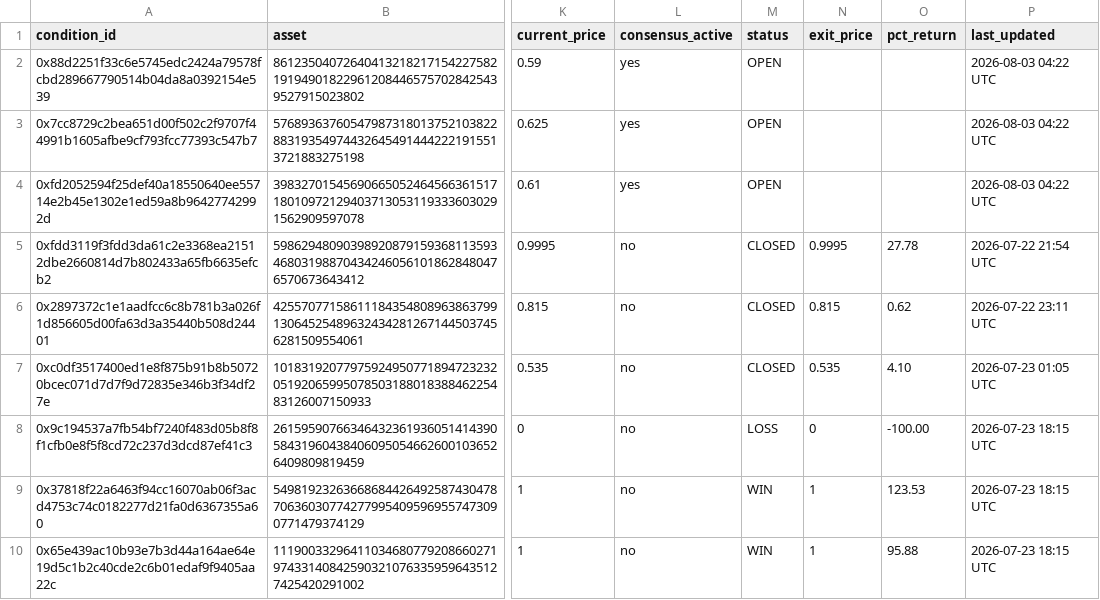
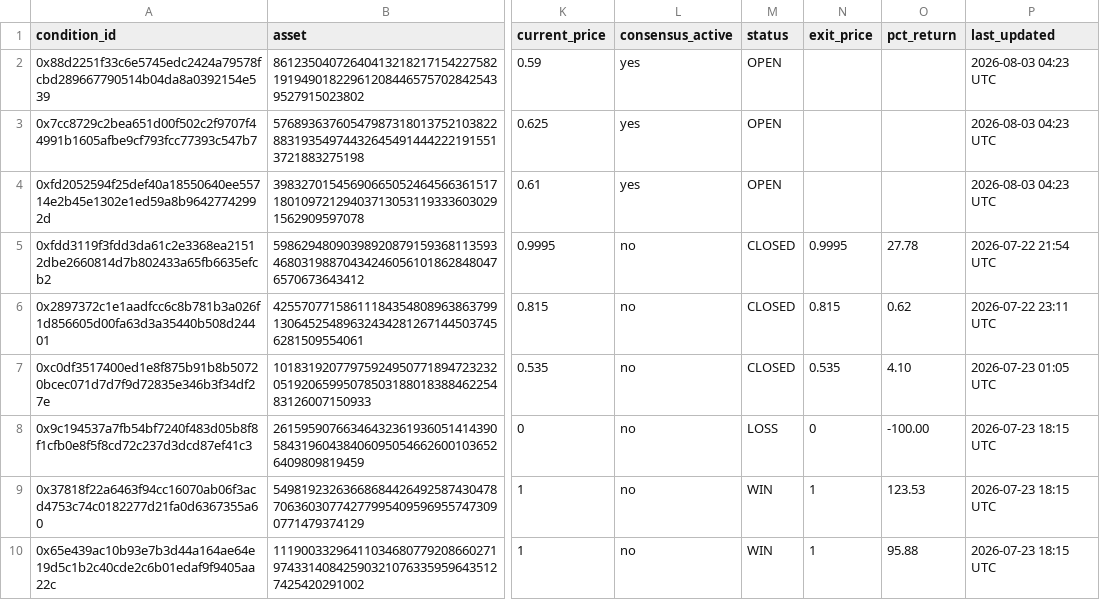
Before and after one commit to giuseppemineo685-beep/atlantis-polymarket-screening, a CSV file: outputs/trade_log.csv, drawn as a sheet; only a part is shown, gaps mark what is left out; the diff names each change by its address in the sheet, - before the commit and + after, or states it on an @@ line.

```diff
--- a/outputs/trade_log.csv
+++ b/outputs/trade_log.csv
-P2:P4 (last_updated): 2026-08-03 04:22 UTC
+P2:P4 (last_updated): 2026-08-03 04:23 UTC
```
Also changed, not shown: outputs/trade_log_esports.csv, 1 other file.
